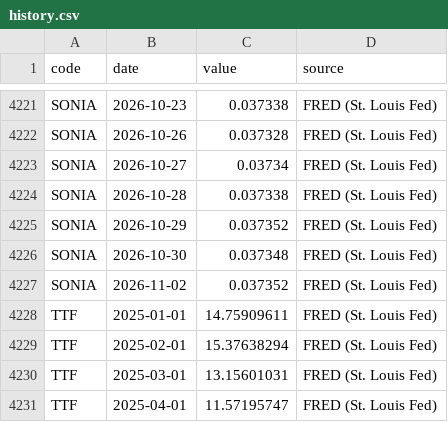
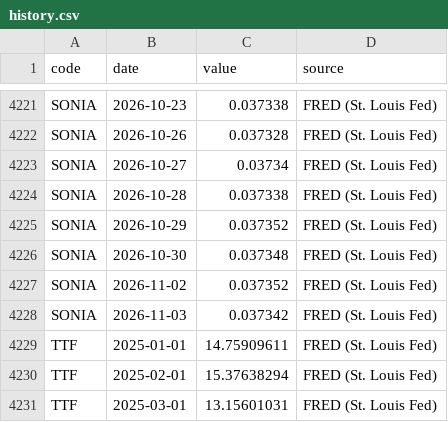
Before and after one commit to yovav81/corp-market-data, a CSV file: data/factors/history.csv, drawn as a sheet; only a part is shown, gaps mark what is left out; the shorter side is filled out with more unchanged rows.

```diff
--- a/data/factors/history.csv
+++ b/data/factors/history.csv
@@ -4227,2 +4227,3 @@ SONIA,2026-10-30,0.037348,FRED (St. Louis Fed)
 SONIA,2026-11-02,0.037352,FRED (St. Louis Fed)
+SONIA,2026-11-03,0.037342,FRED (St. Louis Fed)
 TTF,2025-01-01,14.75909611,FRED (St. Louis Fed)
```
Also changed, not shown: data/factors/latest.csv, 1 other file.
